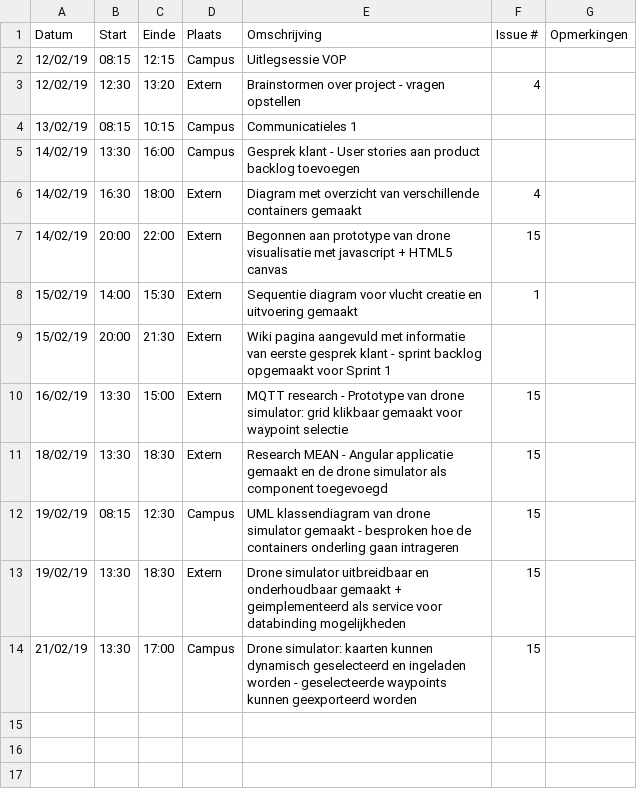
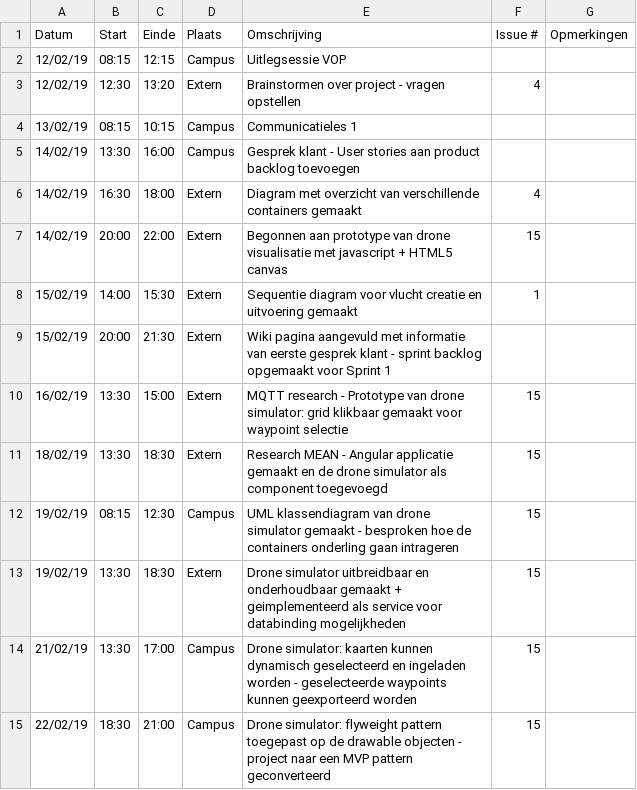
Before and after one commit to WouterStemgee/inventory-management-system-autonomous-drones, a CSV file: logboeken/StemgeeWouter.csv, drawn as a sheet; the diff names each change by its address in the sheet, - before the commit and + after, or states it on an @@ line.

Commit message:
Update StemgeeWouter.csv

```diff
--- a/logboeken/StemgeeWouter.csv
+++ b/logboeken/StemgeeWouter.csv
+row 15: 22/02/19 | 18:30 | 21:00 | Campus | Drone simulator: flyweight pattern toegepast op de drawable objecten - project naar een MVP pattern geconverteerd | 15
```
